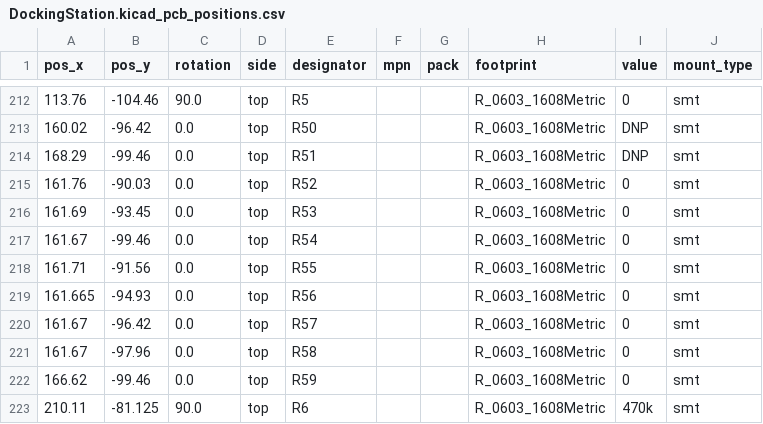
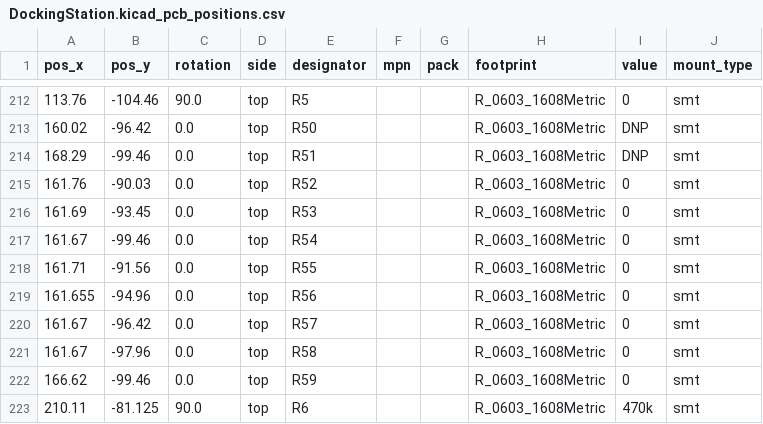
Before and after one commit to squaresausage/Open-Source-PC110, a CSV file: PCB/DockingStation/Fab/DockingStation.kicad_pcb_positions.csv, drawn as a sheet; only a part is shown, gaps mark what is left out.

```diff
--- a/PCB/DockingStation/Fab/DockingStation.kicad_pcb_positions.csv
+++ b/PCB/DockingStation/Fab/DockingStation.kicad_pcb_positions.csv
@@ -218,3 +218,3 @@
 161.71,-91.56,0.0,top,R55,,,R_0603_1608Metric,0,smt
-161.665,-94.93,0.0,top,R56,,,R_0603_1608Metric,0,smt
+161.655,-94.96,0.0,top,R56,,,R_0603_1608Metric,0,smt
 161.67,-96.42,0.0,top,R57,,,R_0603_1608Metric,0,smt
```
Also changed, not shown: 2 other files.
